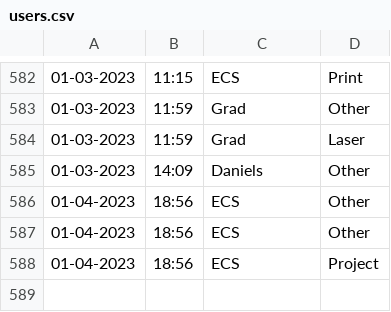
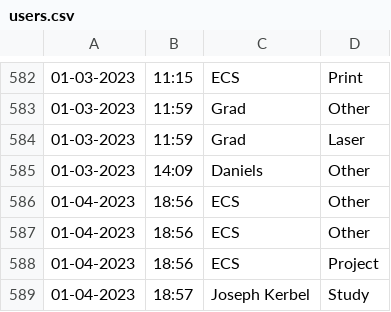
Before and after one commit to Jarob-H/Automated-User-Tracker, a CSV file: users.csv, drawn as a sheet; only a part is shown, gaps mark what is left out; the diff names each change by its address in the sheet, - before the commit and + after, or states it on an @@ line.

Commit message:
update

```diff
--- a/users.csv
+++ b/users.csv
+row 589: 01-04-2023 | 18:57 | Joseph Kerbel | Study
```
